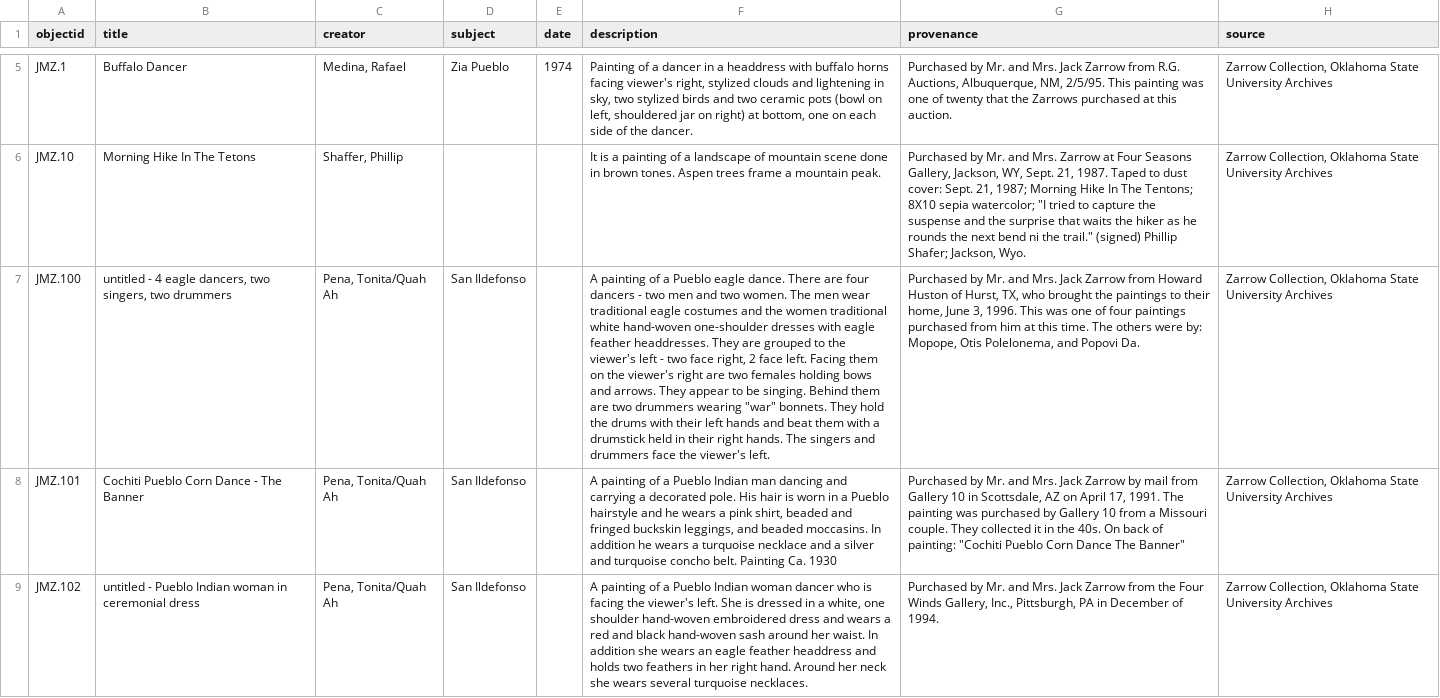
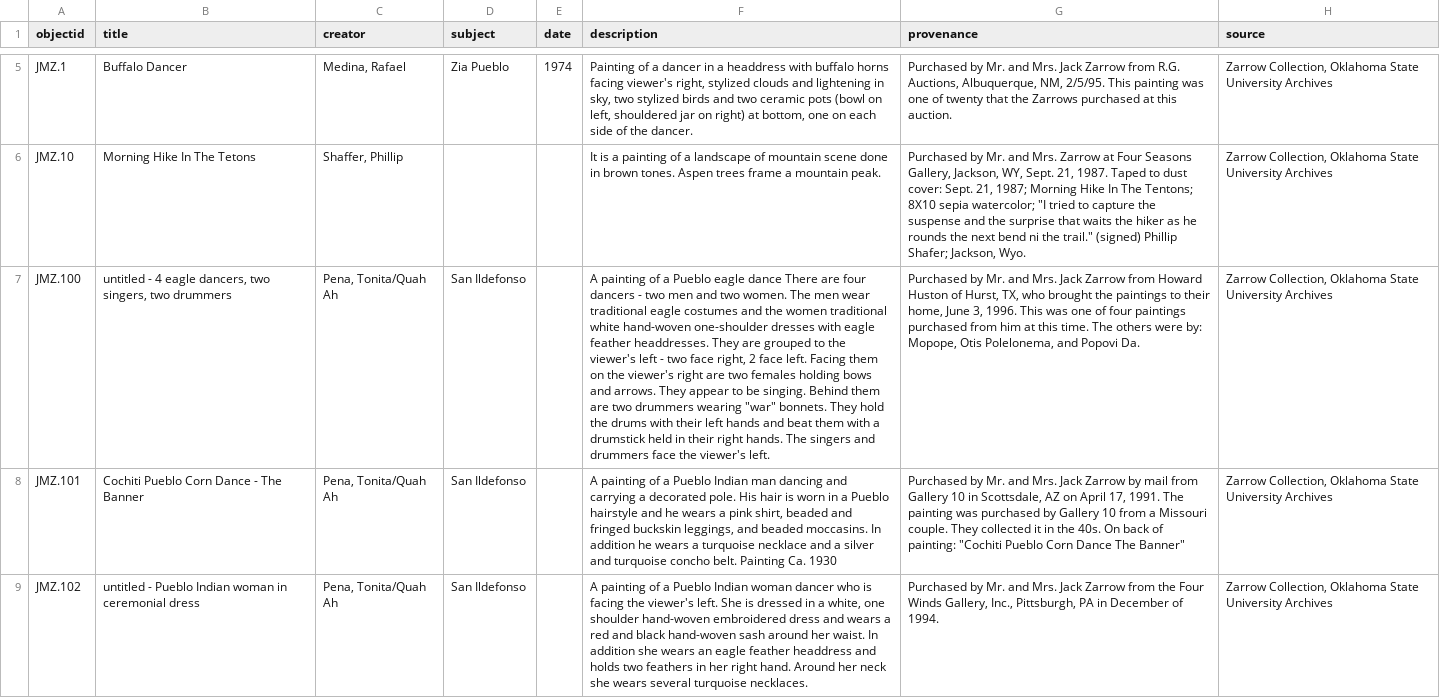
Before and after one commit to okstate-library/zarrow, a CSV file: _data/demo-metadata.csv, drawn as a sheet; only a part is shown, gaps mark what is left out; the diff names each change by its address in the sheet, - before the commit and + after, or states it on an @@ line.

```diff
--- a/_data/demo-metadata.csv
+++ b/_data/demo-metadata.csv
-F7 (description): …Pueblo eagle dance. There are…
+F7 (description): …Pueblo eagle dance There are…
```
Also changed, not shown: 3 other files.
